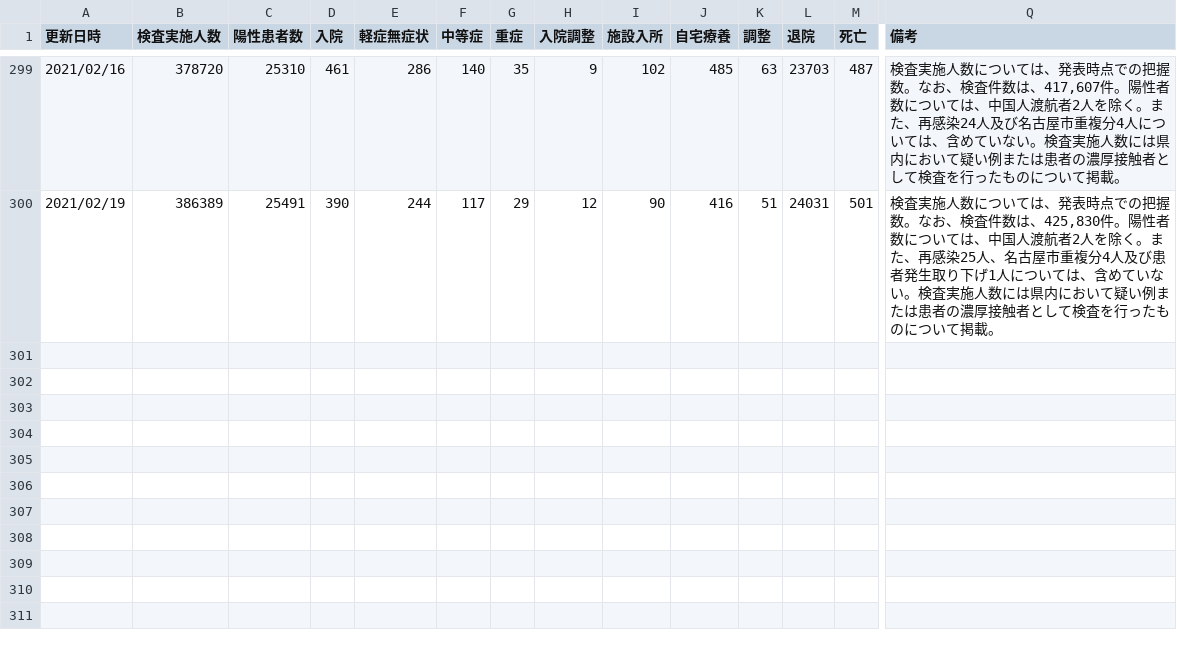
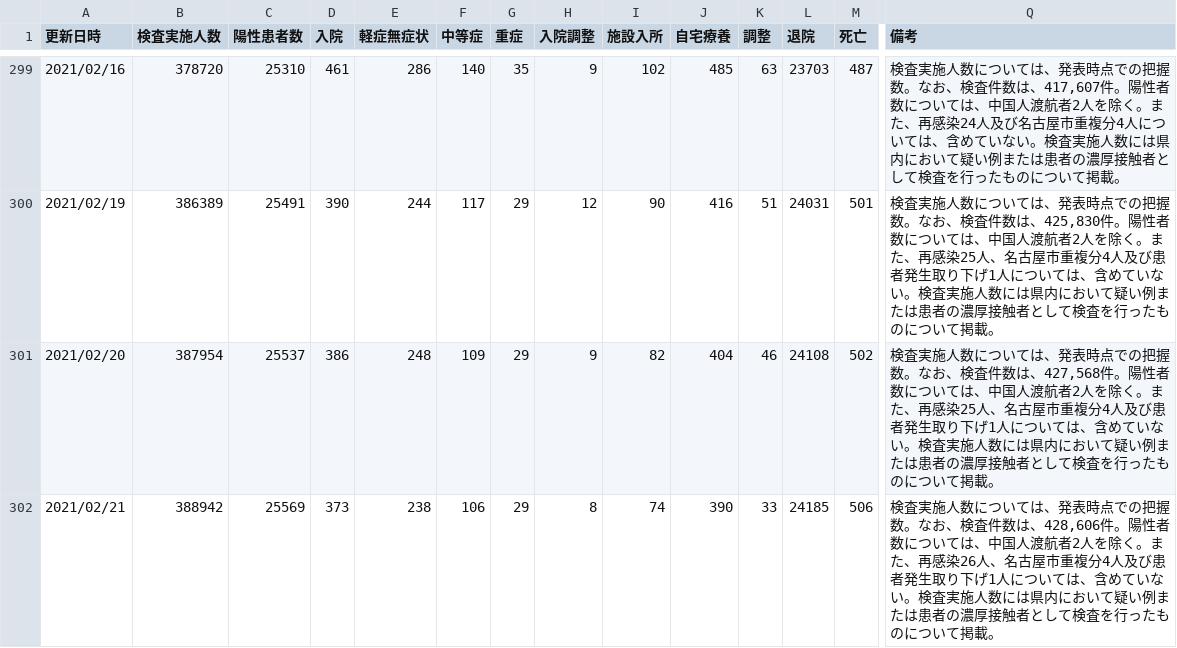
Before and after one commit to yoshitaka7/covid19, a CSV file: main_summary_history_sheet.csv, drawn as a sheet; only a part is shown, gaps mark what is left out; rows hold the shown columns only; the diff names each change by its address in the sheet, - before the commit and + after, or states it on an @@ line.

Commit message:
update data

```diff
--- a/main_summary_history_sheet.csv
+++ b/main_summary_history_sheet.csv
+row 301: 2021/02/20 | 387954 | 25537 | 386 | 248 | 109 | 29 | 9 | 82 | 404 | 46 | 24108 | 502 | 検査実施人数については、発表時点での把握数。なお、検査件数は、427,568件。陽性者数については、中国人渡航者2人を除く。また、再感染25人、名古屋市重複分4人及び患者発生取り下げ1人については、含めていない。検査実施人数には県内において疑い例または患者の濃厚接触者として検査を行ったものについて掲載。
+row 302: 2021/02/21 | 388942 | 25569 | 373 | 238 | 106 | 29 | 8 | 74 | 390 | 33 | 24185 | 506 | 検査実施人数については、発表時点での把握数。なお、検査件数は、428,606件。陽性者数については、中国人渡航者2人を除く。また、再感染26人、名古屋市重複分4人及び患者発生取り下げ1人については、含めていない。検査実施人数には県内において疑い例または患者の濃厚接触者として検査を行ったものについて掲載。
```
Also changed, not shown: inspection_persons_summary.csv, main_summary_history.csv, 5 other files.
